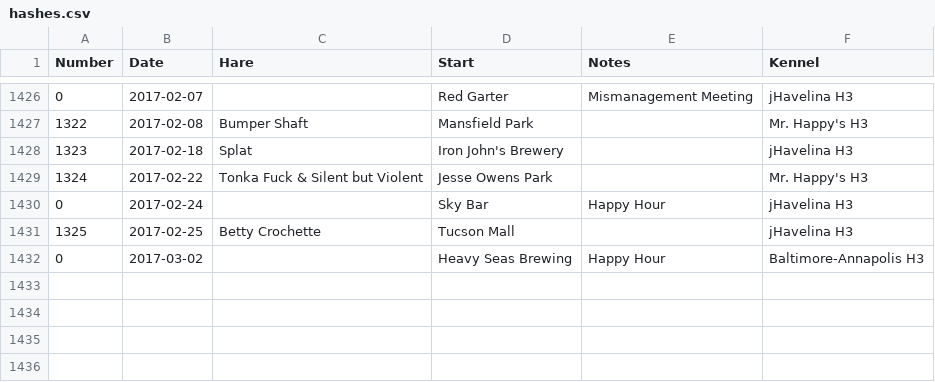
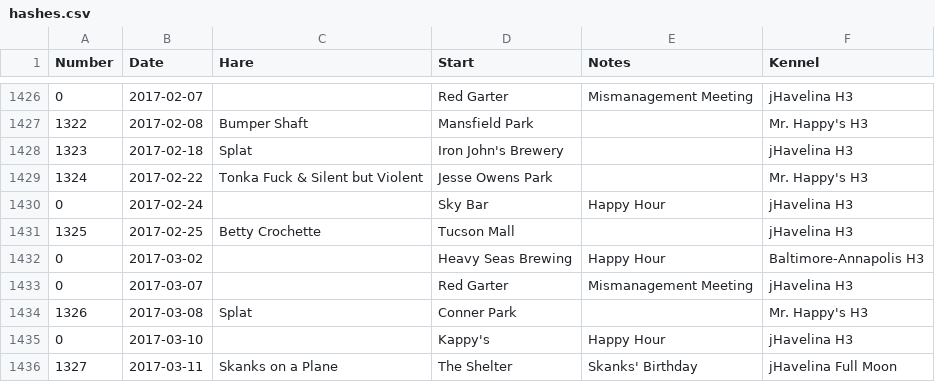
Before and after one commit to weaverba137/weaverba137.github.io, a CSV file: lib/hashes.csv, drawn as a sheet; only a part is shown, gaps mark what is left out.

Commit message:
add hashes

```diff
--- a/lib/hashes.csv
+++ b/lib/hashes.csv
@@ -1432 +1432,5 @@ Number,Date,Hare,Start,Notes,Kennel
 0,2017-03-02,,Heavy Seas Brewing,Happy Hour,Baltimore-Annapolis H3
+0,2017-03-07,,Red Garter,Mismanagement Meeting,jHavelina H3
+1326,2017-03-08,Splat,Conner Park,,Mr. Happy's H3
+0,2017-03-10,,Kappy's,Happy Hour,jHavelina H3
+1327,2017-03-11,Skanks on a Plane,The Shelter,Skanks' Birthday,jHavelina Full Moon
```
